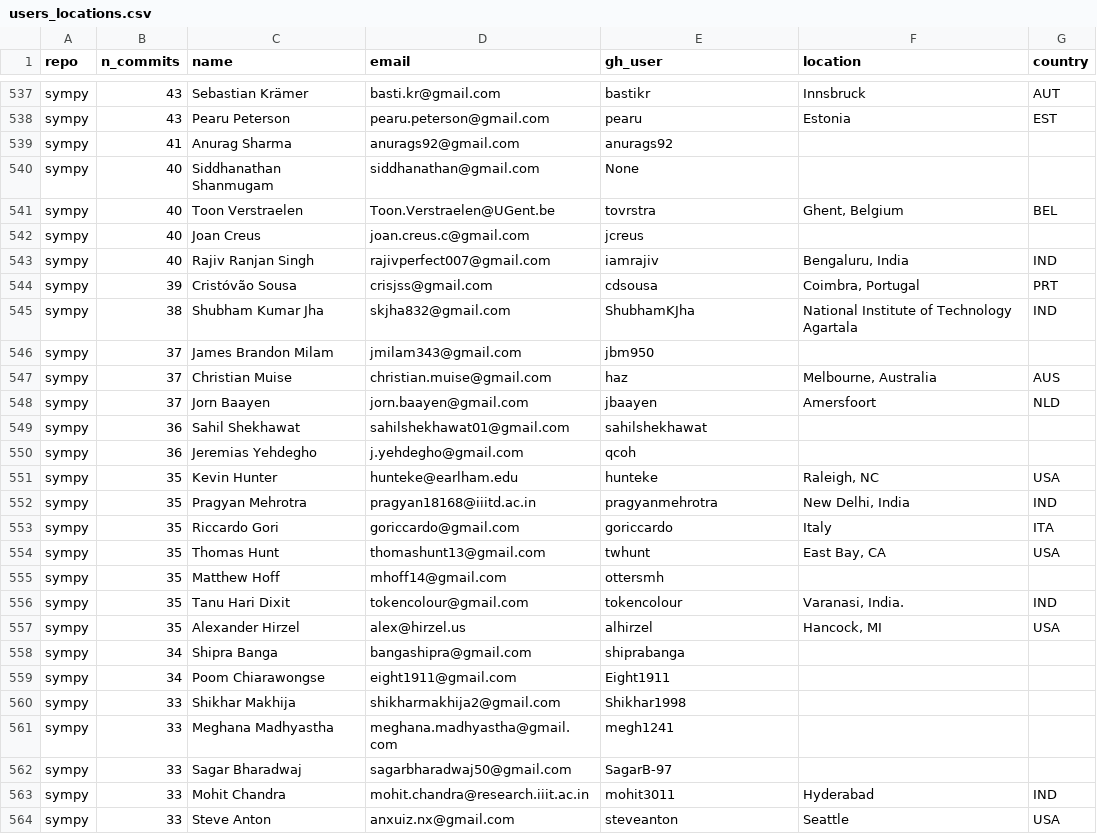
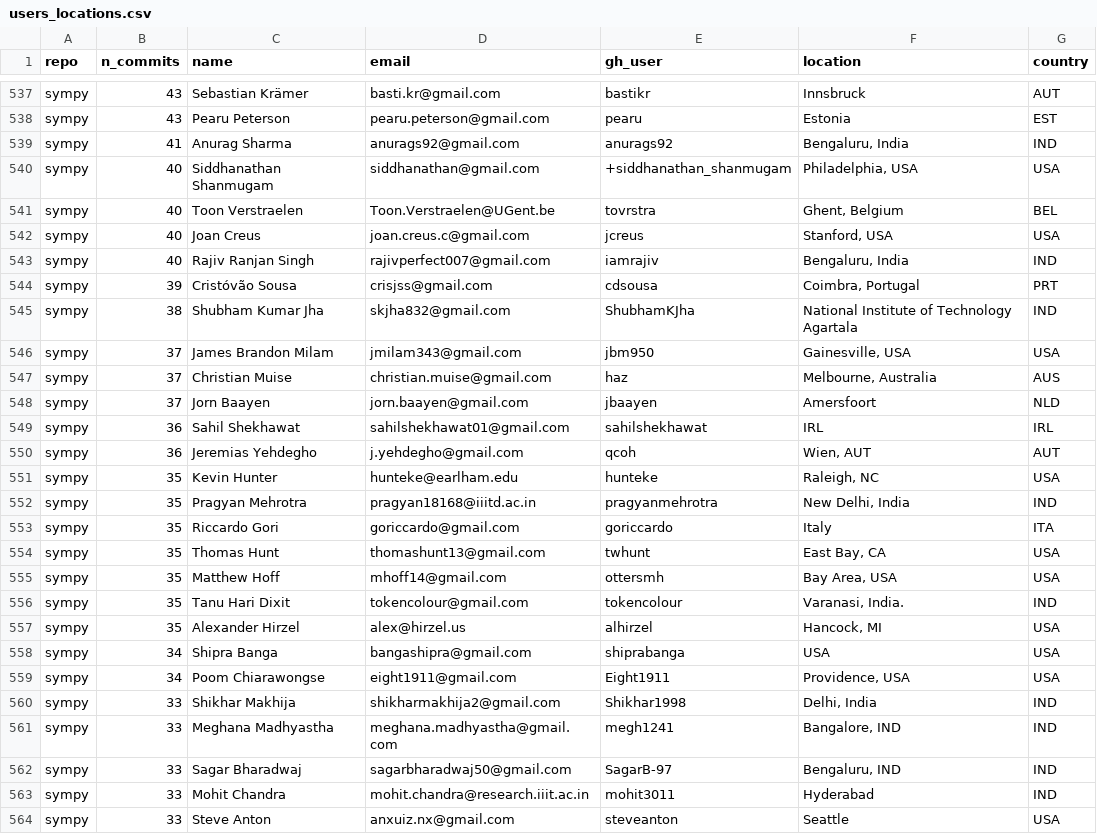
Before and after one commit to matthew-brett/github-places, a CSV file: users_locations.csv, drawn as a sheet; only a part is shown, gaps mark what is left out; the diff covers the shown part only.

Commit message:
Working through the missing locations
Oh so slow.

```diff
--- a/users_locations.csv
+++ b/users_locations.csv
@@ -538,6 +538,6 @@ sympy,43,Sebastian Krämer,basti.kr@gmail.com,bastikr,Innsbruck,AUT
 sympy,43,Pearu Peterson,pearu.peterson@gmail.com,pearu,Estonia,EST
-sympy,41,Anurag Sharma,anurags92@gmail.com,anurags92,,
-sympy,40,Siddhanathan Shanmugam,siddhanathan@gmail.com,None,,
+sympy,41,Anurag Sharma,anurags92@gmail.com,anurags92,"Bengaluru, India",IND
+sympy,40,Siddhanathan Shanmugam,siddhanathan@gmail.com,+siddhanathan_shanmugam,"Philadelphia, USA",USA
 sympy,40,Toon Verstraelen,Toon.Verstraelen@UGent.be,tovrstra,"Ghent, Belgium",BEL
-sympy,40,Joan Creus,joan.creus.c@gmail.com,jcreus,,
+sympy,40,Joan Creus,joan.creus.c@gmail.com,jcreus,"Stanford, USA",USA
 sympy,40,Rajiv Ranjan Singh,rajivperfect007@gmail.com,iamrajiv,"Bengaluru, India",IND
@@ -545,7 +545,7 @@ sympy,39,Cristóvão Sousa,crisjss@gmail.com,cdsousa,"Coimbra, Portugal",PRT
 sympy,38,Shubham Kumar Jha,skjha832@gmail.com,ShubhamKJha,National Institute of Technology Agartala,IND
-sympy,37,James Brandon Milam,jmilam343@gmail.com,jbm950,,
+sympy,37,James Brandon Milam,jmilam343@gmail.com,jbm950,"Gainesville, USA",USA
 sympy,37,Christian Muise,christian.muise@gmail.com,haz,"Melbourne, Australia",AUS
 sympy,37,Jorn Baayen,jorn.baayen@gmail.com,jbaayen,Amersfoort,NLD
-sympy,36,Sahil Shekhawat,sahilshekhawat01@gmail.com,sahilshekhawat,,
-sympy,36,Jeremias Yehdegho,j.yehdegho@gmail.com,qcoh,,
+sympy,36,Sahil Shekhawat,sahilshekhawat01@gmail.com,sahilshekhawat,IRL,IRL
+sympy,36,Jeremias Yehdegho,j.yehdegho@gmail.com,qcoh,"Wien, AUT",AUT
 sympy,35,Kevin Hunter,hunteke@earlham.edu,hunteke,"Raleigh, NC",USA
@@ -554,10 +554,10 @@ sympy,35,Riccardo Gori,goriccardo@gmail.com,goriccardo,Italy,ITA
 sympy,35,Thomas Hunt,thomashunt13@gmail.com,twhunt,"East Bay, CA",USA
-sympy,35,Matthew Hoff,mhoff14@gmail.com,ottersmh,,
+sympy,35,Matthew Hoff,mhoff14@gmail.com,ottersmh,"Bay Area, USA",USA
 sympy,35,Tanu Hari Dixit,tokencolour@gmail.com,tokencolour,"Varanasi, India.",IND
 sympy,35,Alexander Hirzel,alex@hirzel.us,alhirzel,"Hancock, MI",USA
-sympy,34,Shipra Banga,bangashipra@gmail.com,shiprabanga,,
-sympy,34,Poom Chiarawongse,eight1911@gmail.com,Eight1911,,
-sympy,33,Shikhar Makhija,shikharmakhija2@gmail.com,Shikhar1998,,
-sympy,33,Meghana Madhyastha,meghana.madhyastha@gmail.com,megh1241,,
-sympy,33,Sagar Bharadwaj,sagarbharadwaj50@gmail.com,SagarB-97,,
+sympy,34,Shipra Banga,bangashipra@gmail.com,shiprabanga,USA,USA
+sympy,34,Poom Chiarawongse,eight1911@gmail.com,Eight1911,"Providence, USA",USA
+sympy,33,Shikhar Makhija,shikharmakhija2@gmail.com,Shikhar1998,"Delhi, India",IND
+sympy,33,Meghana Madhyastha,meghana.madhyastha@gmail.com,megh1241,"Bangalore, IND",IND
+sympy,33,Sagar Bharadwaj,sagarbharadwaj50@gmail.com,SagarB-97,"Bengaluru, IND",IND
 sympy,33,Mohit Chandra,mohit.chandra@research.iiit.ac.in,mohit3011,Hyderabad,IND
```
Also changed, not shown: 89 edited cells elsewhere in this file, 3 other files.
